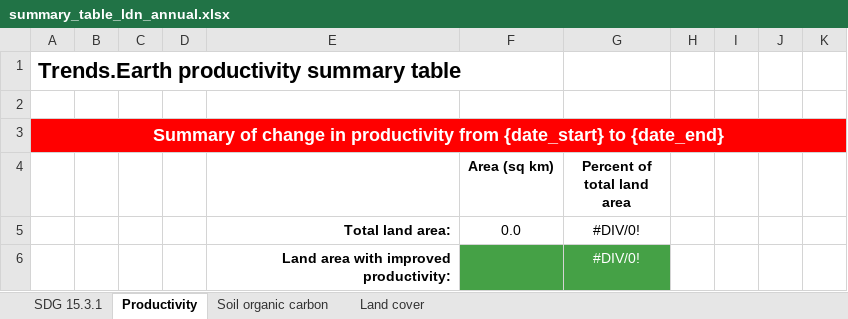
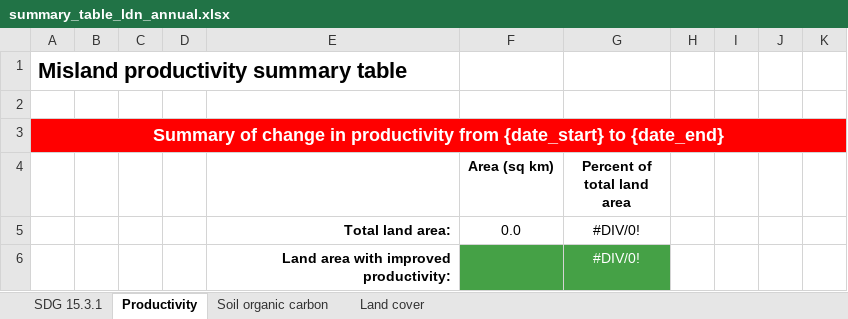
Before and after one commit to LocateIT/trends.earth, an Excel workbook: MISLAND/data/summary_table_ldn_annual.xlsx, sheet Productivity, drawn as a sheet; only a part is shown; values as stored, in another font and other column widths than the file's, no borders; the diff names each change by its address in the sheet, - before the commit and + after, or states it on an @@ line.

```diff
--- a/MISLAND/data/summary_table_ldn_annual.xlsx (sheet Productivity)
+++ b/MISLAND/data/summary_table_ldn_annual.xlsx (sheet Productivity)
-A1: Trends.Earth productivity summary table
+A1: Misland productivity summary table
```
Also changed, not shown: sheet Soil organic carbon, sheet Land cover, sheet SDG 15.3.1, MISLAND/data/summary_table_ldn_sdg.xlsx, MISLAND/data/summary_table_restoration.xlsx, 14 other files.
